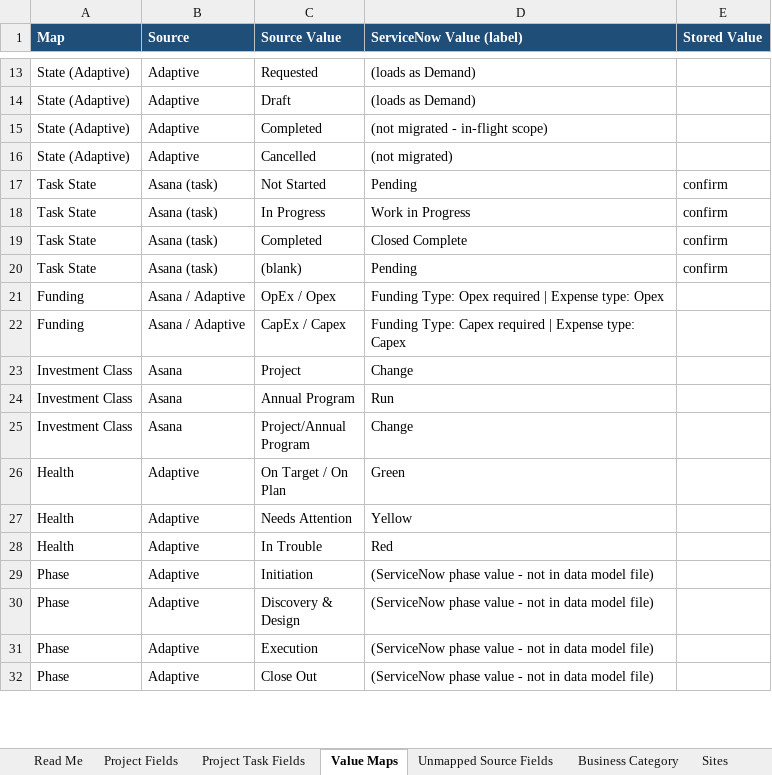
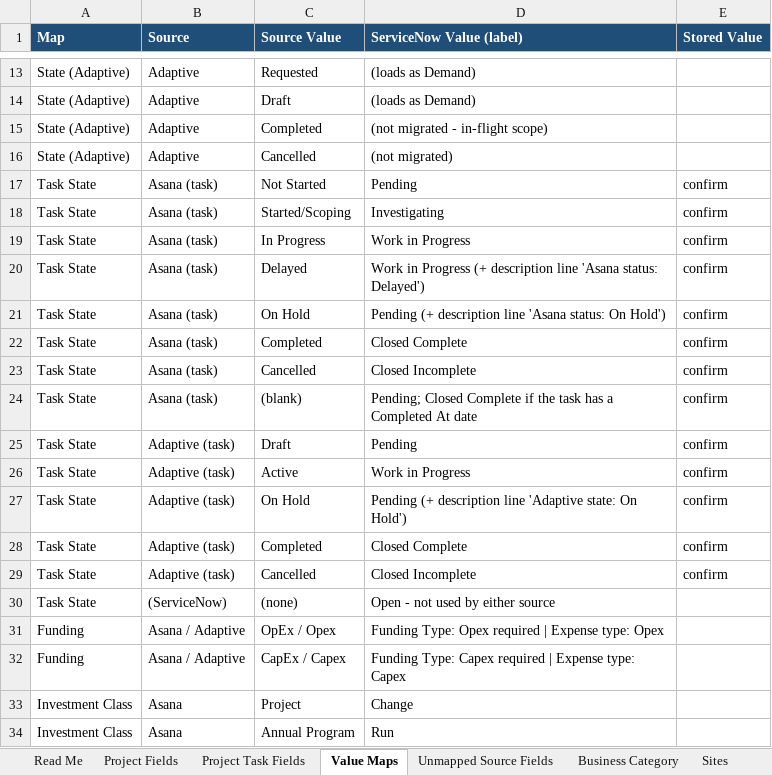
Before and after one commit to zachallen1994/SPM-Data-Migration, an Excel workbook: mapping/ServiceNow_SPM_Migration_Mapping.xlsx, sheet Value Maps, drawn as a sheet; only a part is shown, gaps mark what is left out; the shorter side is filled out with more unchanged rows; values as stored, in another font and other column widths than the file's, no borders; addresses are those after the commit; the diff names each change by its address in the sheet, - before the commit and + after, or states it on an @@ line.

```diff
--- a/mapping/ServiceNow_SPM_Migration_Mapping.xlsx (sheet Value Maps)
+++ b/mapping/ServiceNow_SPM_Migration_Mapping.xlsx (sheet Value Maps)
+row 18: Task State | Asana (task) | Started/Scoping | Investigating | confirm
+row 20: Task State | Asana (task) | Delayed | Work in Progress (+ description line 'Asana status: Delayed') | confirm
+row 21: Task State | Asana (task) | On Hold | Pending (+ description line 'Asana status: On Hold') | confirm
+row 23: Task State | Asana (task) | Cancelled | Closed Incomplete | confirm
-D24 (ServiceNow Value (label)): Pending
+D24 (ServiceNow Value (label)): Pending; Closed Complete if the task has a Completed At date
+row 25: Task State | Adaptive (task) | Draft | Pending | confirm
+row 26: Task State | Adaptive (task) | Active | Work in Progress | confirm
+row 27: Task State | Adaptive (task) | On Hold | Pending (+ description line 'Adaptive state: On Hold') | confirm
+row 28: Task State | Adaptive (task) | Completed | Closed Complete | confirm
+row 29: Task State | Adaptive (task) | Cancelled | Closed Incomplete | confirm
+row 30: Task State | (ServiceNow) | (none) | Open - not used by either source
```
Also changed, not shown: mapping/servicenow_user_stories.xlsx, 3 other files.
